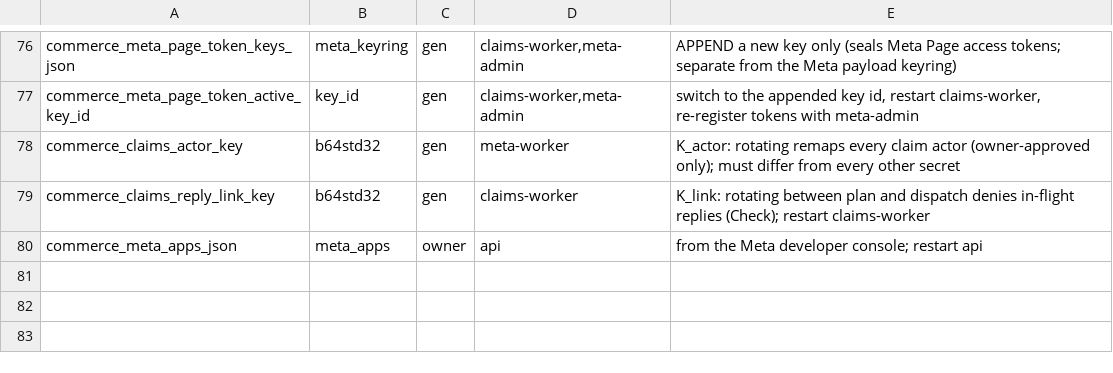
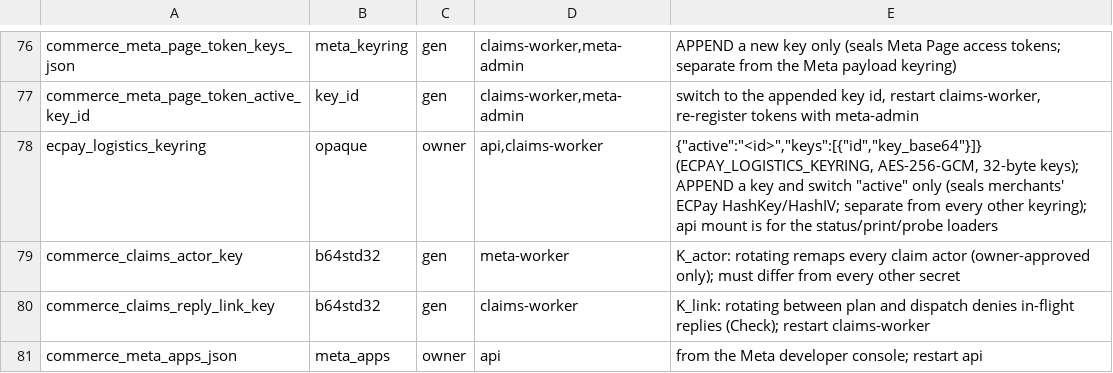
Before and after one commit to humaux/live_commerce_architecture_v1, a TSV file: deploy/secrets.manifest.tsv, drawn as a sheet; only a part is shown, gaps mark what is left out; the diff names each change by its address in the sheet, - before the commit and + after, or states it on an @@ line.

```diff
--- a/deploy/secrets.manifest.tsv
+++ b/deploy/secrets.manifest.tsv
+row 78: ecpay_logistics_keyring | opaque | owner | api,claims-worker | {"active":"<id>","keys":[{"id","key_base64"}]} (ECPAY_LOGISTICS_KEYRING, AES-256-GCM, 32-byte keys); APPEND a key and switch "active" only (seals merchants' ECPay HashKey/HashIV; separate from every other keyring); api mount is for the status/print/probe loaders
```
Also changed, not shown: 29 other files.
